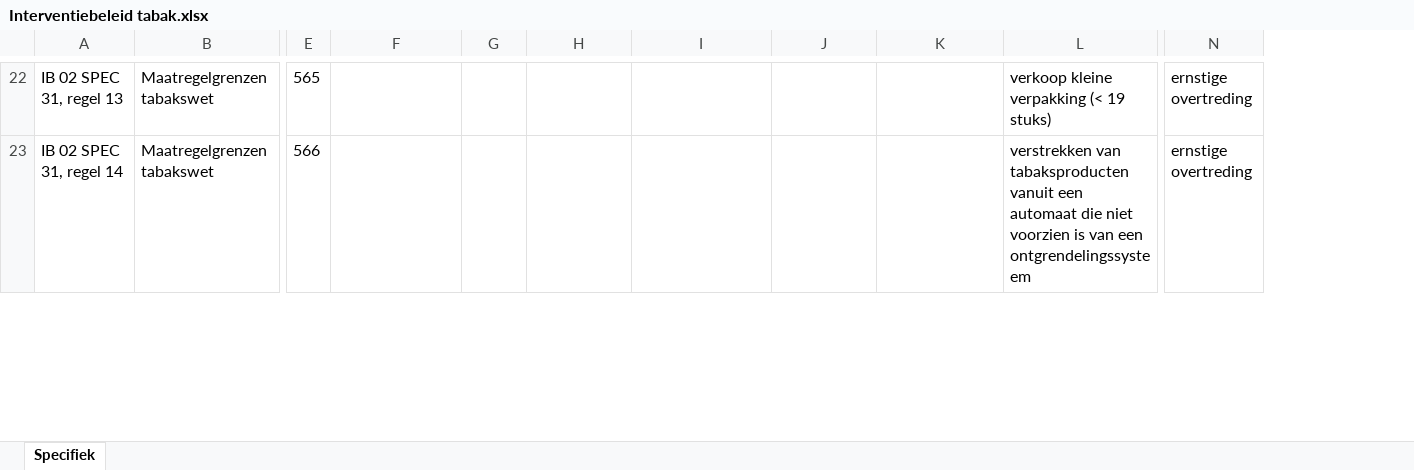
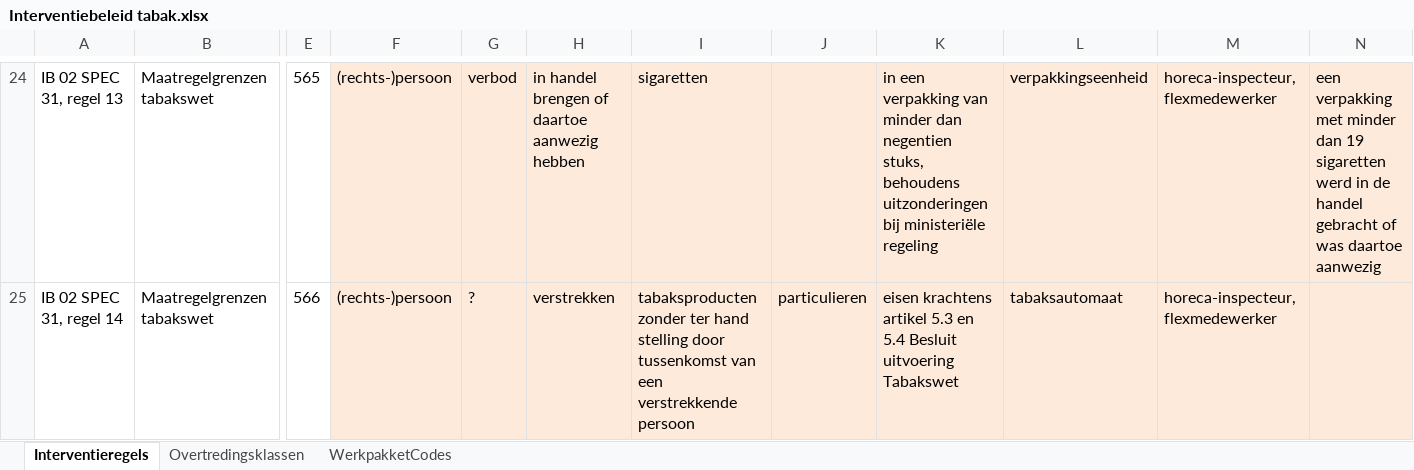
Before and after one commit to AmpersandTarski/ampersand-models, an Excel workbook: Blik/Interventiebeleid tabak.xlsx, sheet Interventieregels, drawn as a sheet; only a part is shown, gaps mark what is left out; values as stored, in another font and other column widths than the file's, no borders; charts and pictures not drawn; removed rows and columns are numbered as before the commit, all else as after; the diff covers the shown part only; the diff names each change by its address in the sheet, - before the commit and + after, or states it on an @@ line.

```diff
--- a/Blik/Interventiebeleid tabak.xlsx (sheet Interventieregels)
+++ b/Blik/Interventiebeleid tabak.xlsx (sheet Interventieregels)
-sheet tab: Specifiek
+sheet tab: Interventieregels
+sheet tab: Overtredingsklassen
+sheet tab: WerkpakketCodes
-column L, rows 22-23: verkoop kleine verpakking (< 19 stuks) | verstrekken van tabaksproducten vanuit een automaat die niet voorzien is van een ontgrendelingssysteem
+column L, rows 24-25: verpakkingseenheid | tabaksautomaat
+column M, rows 24-25: horeca-inspecteur, flexmedewerker | horeca-inspecteur, flexmedewerker
+column N, row 24: een verpakking met minder dan 19 sigaretten werd in de handel gebracht of was daartoe aanwezig
-column N, rows 22-23: ernstige overtreding | ernstige overtreding
-F24:F25: (empty)
+F24:F25: (rechts-)persoon
-F24:K25 fill: none
+F24:K25 fill: #FDEADA
-G24: (empty)
+G24: verbod
-H24: (empty)
+H24: in handel brengen of daartoe aanwezig hebben
-I24: (empty)
+I24: sigaretten
-K24: (empty)
+K24: in een verpakking van minder dan negentien stuks, behoudens uitzonderingen bij ministeriële regeling
-G25: (empty)
+G25: ?
-H25: (empty)
+H25: verstrekken
-I25: (empty)
+I25: tabaksproducten zonder ter hand stelling door tussenkomst van een verstrekkende persoon
-J25: (empty)
+J25: particulieren
-K25: (empty)
+K25: eisen krachtens artikel 5.3 en 5.4 Besluit uitvoering Tabakswet
```
Also changed, not shown: 4 added rows, 2 removed rows, 60 edited cells and cell formats elsewhere in this sheet, charts or pictures, Blik/Medewerkers.xlsx, Blik/ProductCodes.xlsx, 5 other files.
